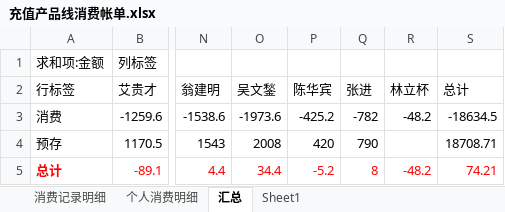
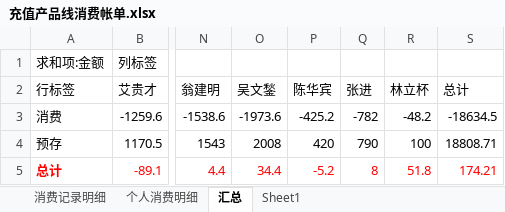
Before and after one commit to junyangren/BillingInfo, an Excel workbook: 充值产品线消费帐单.xlsx, sheet 汇总, drawn as a sheet; only a part is shown, gaps mark what is left out; values as stored, in another font and other column widths than the file's, no borders; the diff names each change by its address in the sheet, - before the commit and + after, or states it on an @@ line.

```diff
--- a/充值产品线消费帐单.xlsx (sheet 汇总)
+++ b/充值产品线消费帐单.xlsx (sheet 汇总)
-R4 (林立杯): (empty)
+R4 (林立杯): 100
-S4 (总计): 18708.71
+S4 (总计): 18808.71
-R5 (林立杯): -48.2
+R5 (林立杯): 51.8
-S5 (总计): 74.21
+S5 (总计): 174.21
```
Also changed, not shown: sheet 个人消费明细, sheet 消费记录明细.
